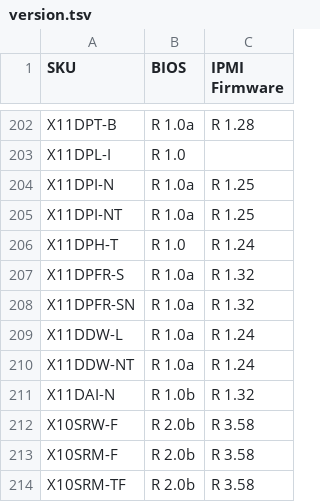
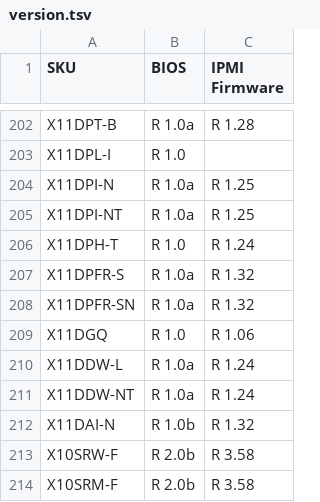
Before and after one commit to iyokan/smc-bios, a TSV file: version.tsv, drawn as a sheet; only a part is shown, gaps mark what is left out; the shorter side is filled out with more unchanged rows; the diff names each change by its address in the sheet, - before the commit and + after, or states it on an @@ line.

Commit message:
no comment is good comment

```diff
--- a/version.tsv
+++ b/version.tsv
+row 209: X11DGQ | R 1.0 | R 1.06
```
